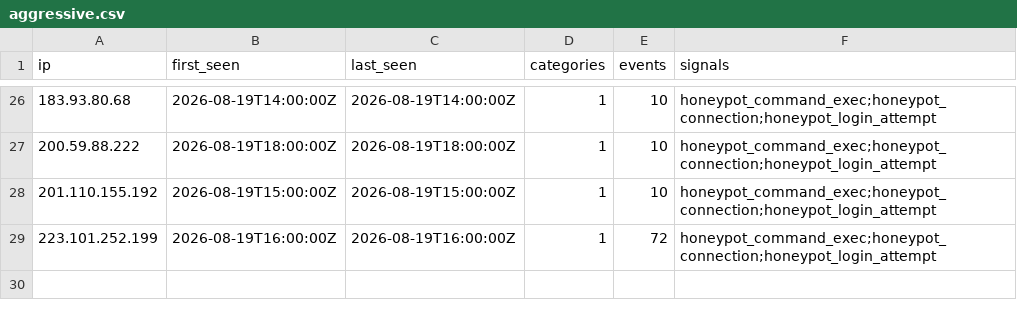
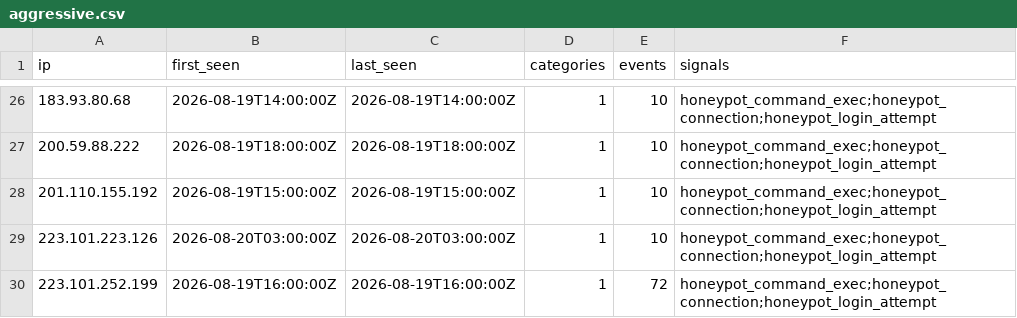
Before and after one commit to brandontroidl/blocklist, a CSV file: aggressive.csv, drawn as a sheet; only a part is shown, gaps mark what is left out.

```diff
--- a/aggressive.csv
+++ b/aggressive.csv
@@ -28,2 +28,3 @@ ip,first_seen,last_seen,categories,events,signals
 201.110.155.192,2026-08-19T15:00:00Z,2026-08-19T15:00:00Z,1,10,honeypot_command_exec;honeypot_connection;honeypot_login_attempt
+223.101.223.126,2026-08-20T03:00:00Z,2026-08-20T03:00:00Z,1,10,honeypot_command_exec;honeypot_connection;honeypot_login_attempt
 223.101.252.199,2026-08-19T16:00:00Z,2026-08-19T16:00:00Z,1,72,honeypot_command_exec;honeypot_connection;honeypot_login_attempt
```
Also changed, not shown: standard.csv, 19 other files.
